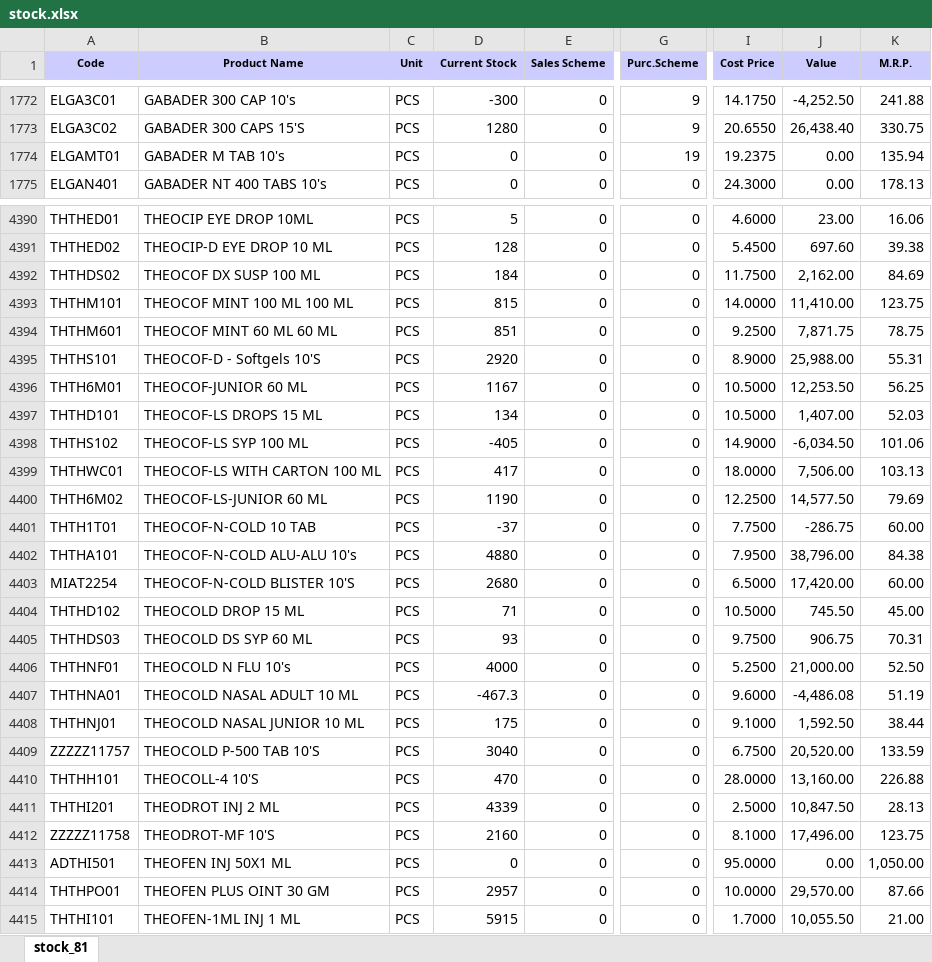
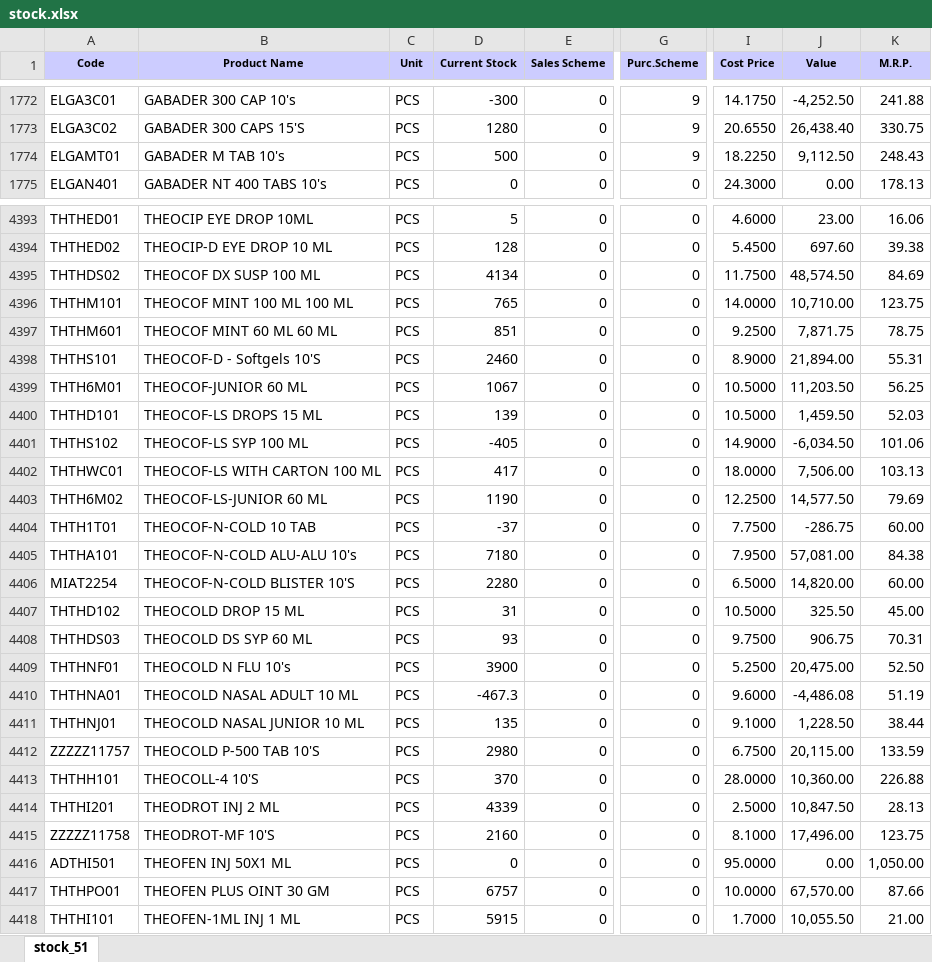
Before and after one commit to ishwarpharma/ishwarone, an Excel workbook: stock.xlsx, sheet stock_51, drawn as a sheet; only a part is shown, gaps mark what is left out; values as stored, in another font and other column widths than the file's, no borders; addresses are those after the commit; the diff covers the shown part only; the diff names each change by its address in the sheet, - before the commit and + after, or states it on an @@ line.

```diff
--- a/stock.xlsx (sheet stock_51)
+++ b/stock.xlsx (sheet stock_51)
-sheet tab: stock_81
+sheet tab: stock_51
-D1774 (Current Stock): 0
+D1774 (Current Stock): 500
-G1774 (Purc.Scheme): 19
+G1774 (Purc.Scheme): 9
-I1774 (Cost Price): 19.2375
+I1774 (Cost Price): 18.2250
-J1774 (Value): 0.00
+J1774 (Value): 9,112.50
-K1774 (M.R.P.): 135.94
+K1774 (M.R.P.): 248.43
-D4395 (Current Stock): 184
+D4395 (Current Stock): 4134
-J4395 (Value): 2,162.00
+J4395 (Value): 48,574.50
-D4396 (Current Stock): 815
+D4396 (Current Stock): 765
-J4396 (Value): 11,410.00
+J4396 (Value): 10,710.00
-D4398 (Current Stock): 2920
+D4398 (Current Stock): 2460
-J4398 (Value): 25,988.00
+J4398 (Value): 21,894.00
-D4399 (Current Stock): 1167
+D4399 (Current Stock): 1067
-J4399 (Value): 12,253.50
+J4399 (Value): 11,203.50
-D4400 (Current Stock): 134
+D4400 (Current Stock): 139
-J4400 (Value): 1,407.00
+J4400 (Value): 1,459.50
-D4405 (Current Stock): 4880
+D4405 (Current Stock): 7180
-J4405 (Value): 38,796.00
+J4405 (Value): 57,081.00
-D4406 (Current Stock): 2680
+D4406 (Current Stock): 2280
-J4406 (Value): 17,420.00
+J4406 (Value): 14,820.00
-D4407 (Current Stock): 71
+D4407 (Current Stock): 31
-J4407 (Value): 745.50
+J4407 (Value): 325.50
-D4409 (Current Stock): 4000
+D4409 (Current Stock): 3900
-J4409 (Value): 21,000.00
+J4409 (Value): 20,475.00
-D4411 (Current Stock): 175
+D4411 (Current Stock): 135
-J4411 (Value): 1,592.50
+J4411 (Value): 1,228.50
-D4412 (Current Stock): 3040
+D4412 (Current Stock): 2980
-J4412 (Value): 20,520.00
+J4412 (Value): 20,115.00
-D4413 (Current Stock): 470
+D4413 (Current Stock): 370
-J4413 (Value): 13,160.00
+J4413 (Value): 10,360.00
-D4417 (Current Stock): 2957
+D4417 (Current Stock): 6757
-J4417 (Value): 29,570.00
+J4417 (Value): 67,570.00
```
Also changed, not shown: 3 added rows and 1387 edited cells elsewhere in this sheet.
